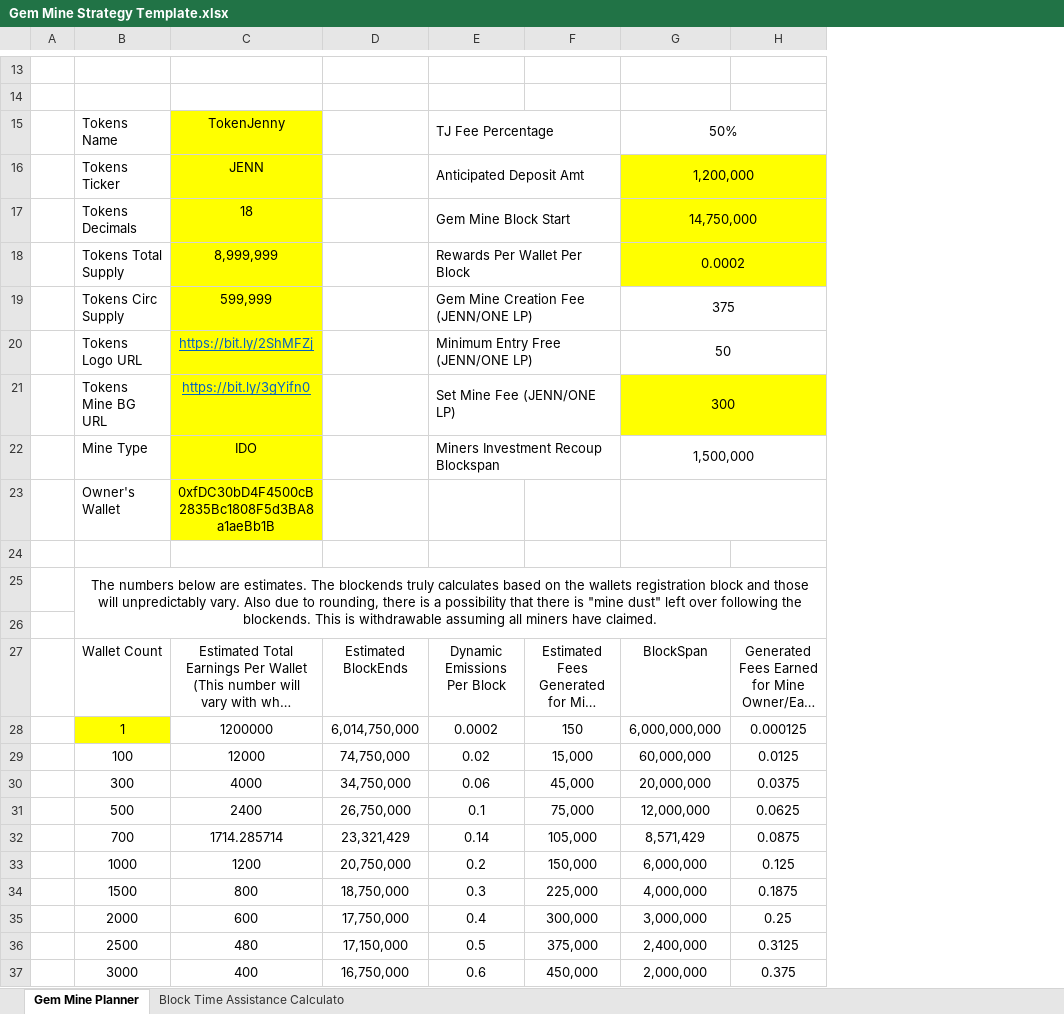
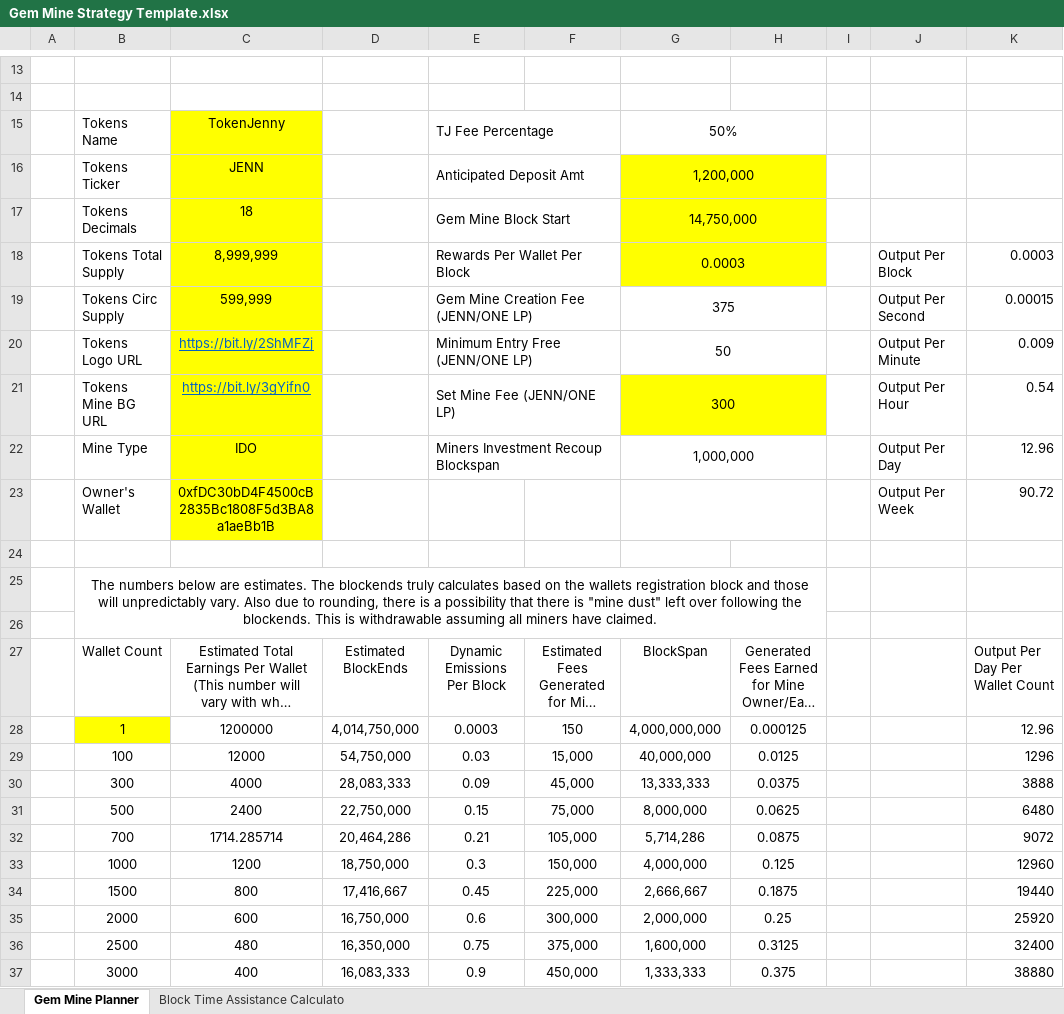
Before and after one commit to tokenjenny/TokenJenny-Public, an Excel workbook: Workbooks/Gem Mine Strategy Template.xlsx, sheet Gem Mine Planner, drawn as a sheet; only a part is shown, gaps mark what is left out; long unchanged cells end in …; values as stored, in another font and other column widths than the file's, no borders; charts and pictures not drawn; the diff covers the shown part only; the diff names each change by its address in the sheet, - before the commit and + after, or states it on an @@ line.

Commit message:
Update Gem Mine Strategy Template.xlsx

```diff
--- a/Workbooks/Gem Mine Strategy Template.xlsx (sheet Gem Mine Planner)
+++ b/Workbooks/Gem Mine Strategy Template.xlsx (sheet Gem Mine Planner)
+column I, empty
+column J, rows 18-23: Output Per Block | Output Per Second | Output Per Minute | Output Per Hour | Output Per Day | Output Per Week
+column K, rows 18-37: 0.0003 | 0.00015 | 0.009 | 0.54 | 12.96 | 90.72 |  |  |  | Output Per Day Per Wallet Count | 12.96 | 1296 | 3888 | 6480 | 9072 | 12960 | 19440 | 25920 | 32400 | 38880
-G18: 0.0002
+G18: 0.0003
-G22: 1,500,000
+G22: 1,000,000
-D28: 6,014,750,000
+D28: 4,014,750,000
-E28: 0.0002
+E28: 0.0003
-G28: 6,000,000,000
+G28: 4,000,000,000
-D29: 74,750,000
+D29: 54,750,000
-E29: 0.02
+E29: 0.03
-G29: 60,000,000
+G29: 40,000,000
-D30: 34,750,000
+D30: 28,083,333
-E30: 0.06
+E30: 0.09
-G30: 20,000,000
+G30: 13,333,333
-D31: 26,750,000
+D31: 22,750,000
-E31: 0.1
+E31: 0.15
-G31: 12,000,000
+G31: 8,000,000
-D32: 23,321,429
+D32: 20,464,286
-E32: 0.14
+E32: 0.21
-G32: 8,571,429
+G32: 5,714,286
-D33: 20,750,000
+D33: 18,750,000
-E33: 0.2
+E33: 0.3
-G33: 6,000,000
+G33: 4,000,000
-D34: 18,750,000
+D34: 17,416,667
-E34: 0.3
+E34: 0.45
-G34: 4,000,000
+G34: 2,666,667
-D35: 17,750,000
+D35: 16,750,000
-E35: 0.4
+E35: 0.6
-G35: 3,000,000
+G35: 2,000,000
-D36: 17,150,000
+D36: 16,350,000
-E36: 0.5
+E36: 0.75
-G36: 2,400,000
+G36: 1,600,000
-D37: 16,750,000
+D37: 16,083,333
-E37: 0.6
+E37: 0.9
-G37: 2,000,000
+G37: 1,333,333
```
Also changed, not shown: 24 edited cells elsewhere in this sheet, sheet Block Time Assistance Calculato.
